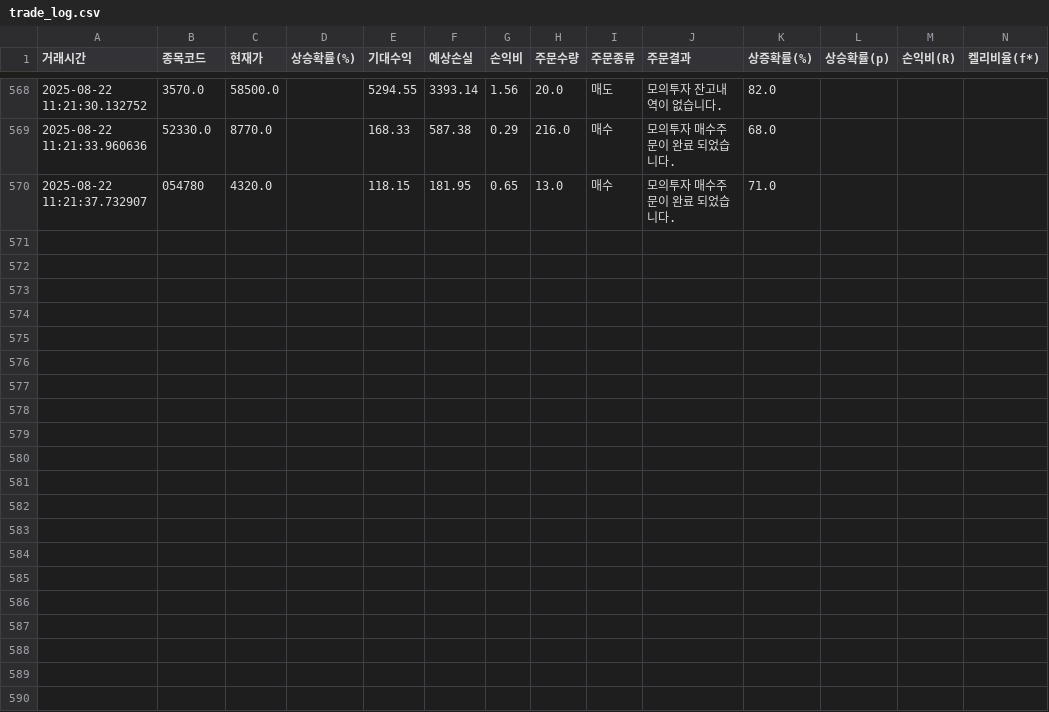
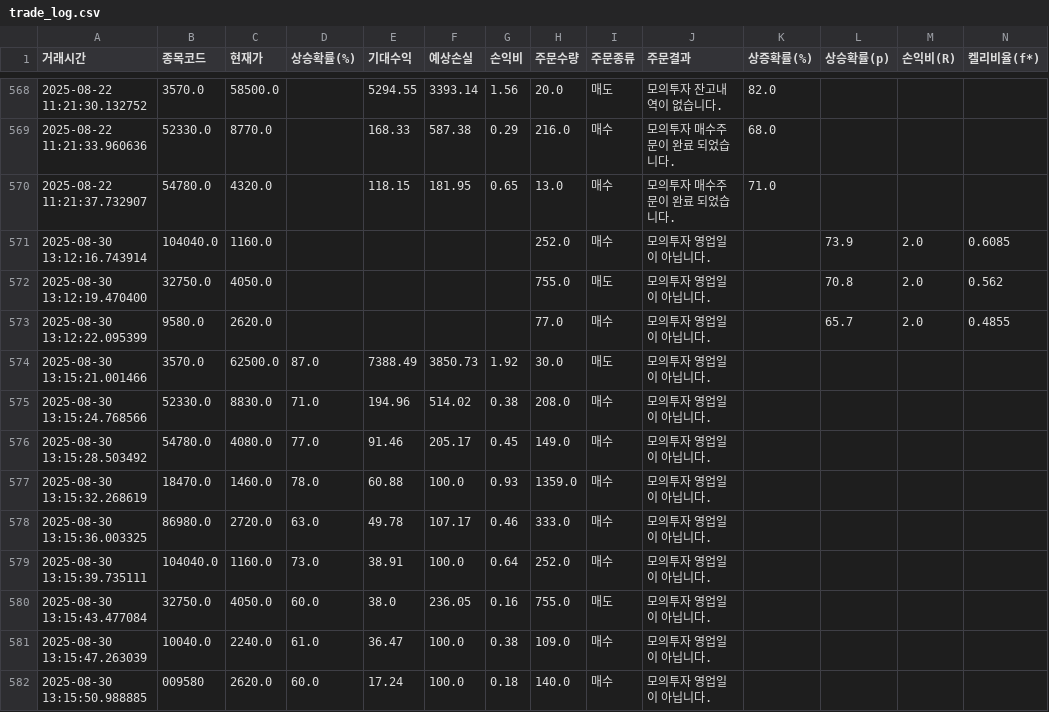
Before and after one commit to Sudal-Minsu/fundweb, a CSV file: trade_log.csv, drawn as a sheet; only a part is shown, gaps mark what is left out.

```diff
--- a/trade_log.csv
+++ b/trade_log.csv
@@ -569,2 +569,14 @@
 2025-08-22 11:21:33.960636,52330.0,8770.0,,168.33,587.38,0.29,216.0,매수,모의투자 매수주문이 완료 되었습니다.,68.0,,,
-2025-08-22 11:21:37.732907,054780,4320.0,,118.15,181.95,0.65,13.0,매수,모의투자 매수주문이 완료 되었습니다.,71.0,,,
+2025-08-22 11:21:37.732907,54780.0,4320.0,,118.15,181.95,0.65,13.0,매수,모의투자 매수주문이 완료 되었습니다.,71.0,,,
+2025-08-30 13:12:16.743914,104040.0,1160.0,,,,,252.0,매수,모의투자 영업일이 아닙니다.,,73.9,2.0,0.6085
+2025-08-30 13:12:19.470400,32750.0,4050.0,,,,,755.0,매도,모의투자 영업일이 아닙니다.,,70.8,2.0,0.562
+2025-08-30 13:12:22.095399,9580.0,2620.0,,,,,77.0,매수,모의투자 영업일이 아닙니다.,,65.7,2.0,0.4855
+2025-08-30 13:15:21.001466,3570.0,62500.0,87.0,7388.49,3850.73,1.92,30.0,매도,모의투자 영업일이 아닙니다.,,,,
+2025-08-30 13:15:24.768566,52330.0,8830.0,71.0,194.96,514.02,0.38,208.0,매수,모의투자 영업일이 아닙니다.,,,,
+2025-08-30 13:15:28.503492,54780.0,4080.0,77.0,91.46,205.17,0.45,149.0,매수,모의투자 영업일이 아닙니다.,,,,
+2025-08-30 13:15:32.268619,18470.0,1460.0,78.0,60.88,100.0,0.93,1359.0,매수,모의투자 영업일이 아닙니다.,,,,
+2025-08-30 13:15:36.003325,86980.0,2720.0,63.0,49.78,107.17,0.46,333.0,매수,모의투자 영업일이 아닙니다.,,,,
+2025-08-30 13:15:39.735111,104040.0,1160.0,73.0,38.91,100.0,0.64,252.0,매수,모의투자 영업일이 아닙니다.,,,,
+2025-08-30 13:15:43.477084,32750.0,4050.0,60.0,38.0,236.05,0.16,755.0,매도,모의투자 영업일이 아닙니다.,,,,
+2025-08-30 13:15:47.263039,10040.0,2240.0,61.0,36.47,100.0,0.38,109.0,매수,모의투자 영업일이 아닙니다.,,,,
+2025-08-30 13:15:50.988885,009580,2620.0,60.0,17.24,100.0,0.18,140.0,매수,모의투자 영업일이 아닙니다.,,,,
```
Also changed, not shown: 5 other files.
